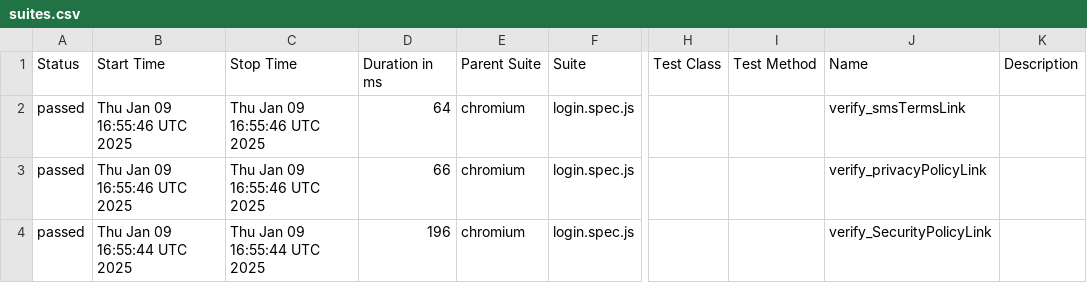
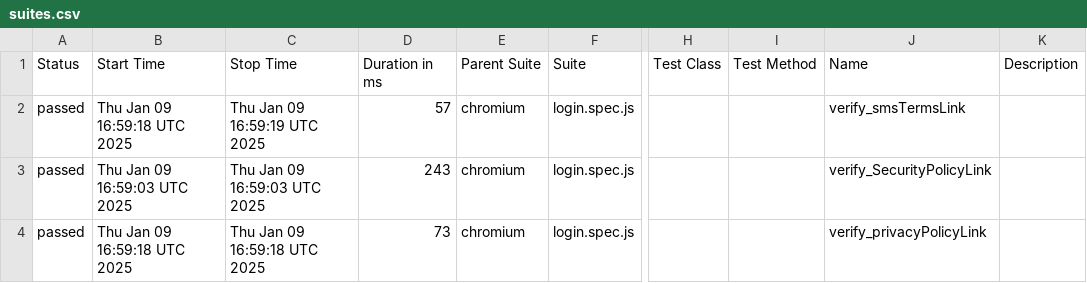
Before and after one commit to Aruna-gowda/WebAutomation_new, a CSV file: data/suites.csv, drawn as a sheet; only a part is shown, gaps mark what is left out; the diff names each change by its address in the sheet, - before the commit and + after, or states it on an @@ line.

```diff
--- a/data/suites.csv
+++ b/data/suites.csv
-B2 (Start Time): Thu Jan 09 16:55:46 UTC 2025
+B2 (Start Time): Thu Jan 09 16:59:18 UTC 2025
-C2 (Stop Time): Thu Jan 09 16:55:46 UTC 2025
+C2 (Stop Time): Thu Jan 09 16:59:19 UTC 2025
-D2 (Duration in ms): 64
+D2 (Duration in ms): 57
-B3 (Start Time): Thu Jan 09 16:55:46 UTC 2025
+B3 (Start Time): Thu Jan 09 16:59:03 UTC 2025
-C3 (Stop Time): Thu Jan 09 16:55:46 UTC 2025
+C3 (Stop Time): Thu Jan 09 16:59:03 UTC 2025
-D3 (Duration in ms): 66
+D3 (Duration in ms): 243
-J3 (Name): verify_privacyPolicyLink
+J3 (Name): verify_SecurityPolicyLink
-B4 (Start Time): Thu Jan 09 16:55:44 UTC 2025
+B4 (Start Time): Thu Jan 09 16:59:18 UTC 2025
-C4 (Stop Time): Thu Jan 09 16:55:44 UTC 2025
+C4 (Stop Time): Thu Jan 09 16:59:18 UTC 2025
-D4 (Duration in ms): 196
+D4 (Duration in ms): 73
-J4 (Name): verify_SecurityPolicyLink
+J4 (Name): verify_privacyPolicyLink
```
Also changed, not shown: 19 other files.
